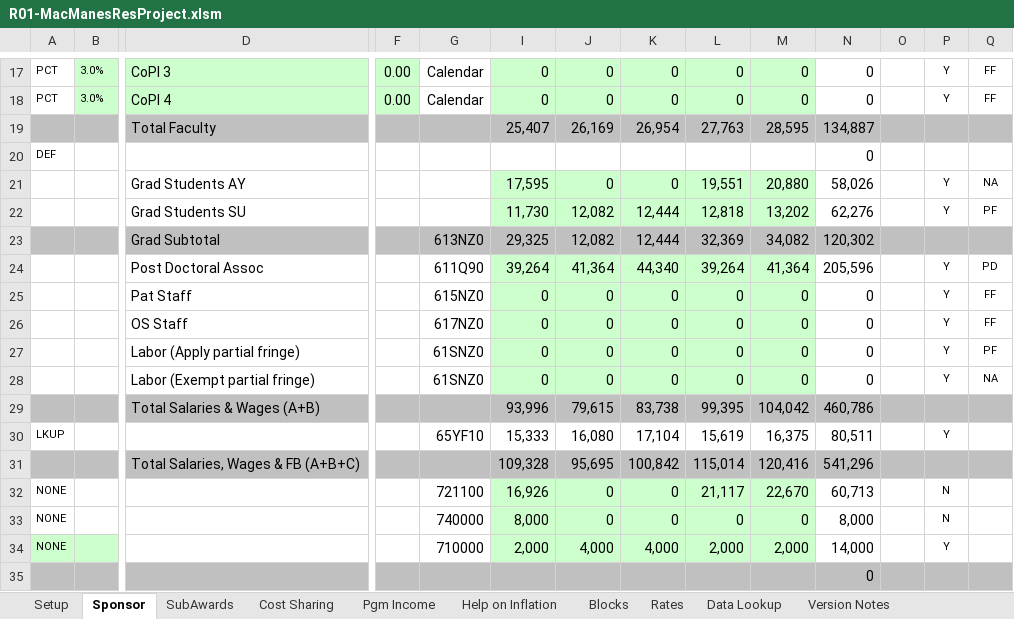
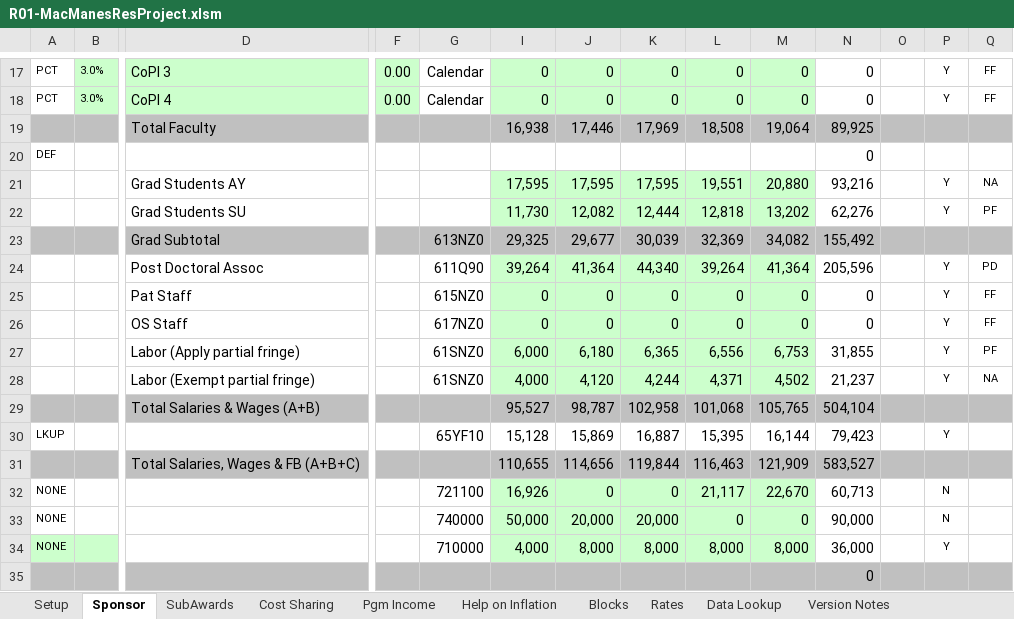
Before and after one commit to macmanes/Up2NIH, an Excel workbook: R01-MacManesResProject.xlsm, sheet Sponsor, drawn as a sheet; only a part is shown, gaps mark what is left out; values as stored, in another font and other column widths than the file's, no borders; charts and pictures not drawn; removed rows and columns are numbered as before the commit, all else as after; rows hold the shown columns only; the diff covers the shown part only; the diff names each change by its address in the sheet, - before the commit and + after, or states it on an @@ line.

```diff
--- a/R01-MacManesResProject.xlsm (sheet Sponsor)
+++ b/R01-MacManesResProject.xlsm (sheet Sponsor)
-row 19:  |  | Total Faculty |  |  | 25,407 | 26,169 | 26,954 | 27,763 | 28,595 | 134,887
+row 19:  |  | Total Faculty |  |  | 16,938 | 17,446 | 17,969 | 18,508 | 19,064 | 89,925
-J21: 0
+J21: 17,595
-K21: 0
+K21: 17,595
-N21: 58,026
+N21: 93,216
-J23: 12,082
+J23: 29,677
-K23: 12,444
+K23: 30,039
-N23: 120,302
+N23: 155,492
-row 27:  |  | Labor (Apply partial fringe) |  | 61SNZ0 | 0 | 0 | 0 | 0 | 0 | 0 |  | Y | PF
-row 28:  |  | Labor (Exempt partial fringe) |  | 61SNZ0 | 0 | 0 | 0 | 0 | 0 | 0 |  | Y | NA
-row 29:  |  | Total Salaries & Wages (A+B) |  |  | 93,996 | 79,615 | 83,738 | 99,395 | 104,042 | 460,786
+row 27:  |  | Labor (Apply partial fringe) |  | 61SNZ0 | 6,000 | 6,180 | 6,365 | 6,556 | 6,753 | 31,855 |  | Y | PF
+row 28:  |  | Labor (Exempt partial fringe) |  | 61SNZ0 | 4,000 | 4,120 | 4,244 | 4,371 | 4,502 | 21,237 |  | Y | NA
+row 29:  |  | Total Salaries & Wages (A+B) |  |  | 95,527 | 98,787 | 102,958 | 101,068 | 105,765 | 504,104
-I30: 15,333
+I30: 15,128
-J30: 16,080
+J30: 15,869
-K30: 17,104
+K30: 16,887
-L30: 15,619
+L30: 15,395
-M30: 16,375
+M30: 16,144
-N30: 80,511
+N30: 79,423
-row 31:  |  | Total Salaries, Wages & FB (A+B+C) |  |  | 109,328 | 95,695 | 100,842 | 115,014 | 120,416 | 541,296
+row 31:  |  | Total Salaries, Wages & FB (A+B+C) |  |  | 110,655 | 114,656 | 119,844 | 116,463 | 121,909 | 583,527
-I33: 8,000
+I33: 50,000
-J33: 0
+J33: 20,000
-K33: 0
+K33: 20,000
-N33: 8,000
+N33: 90,000
-I34: 2,000
+I34: 4,000
-J34: 4,000
+J34: 8,000
-K34: 4,000
+K34: 8,000
-L34: 2,000
+L34: 8,000
-M34: 2,000
+M34: 8,000
-N34: 14,000
+N34: 36,000
```
Also changed, not shown: 7 added rows, 7 removed rows and 19 edited cells elsewhere in this sheet, sheet Cost Sharing, sheet Setup, hidden cells, 16 other files.
